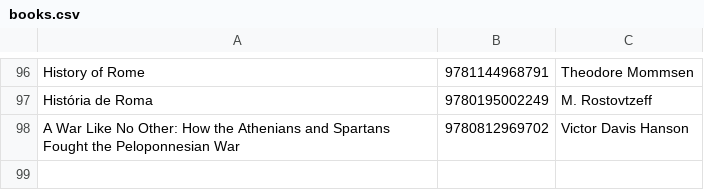
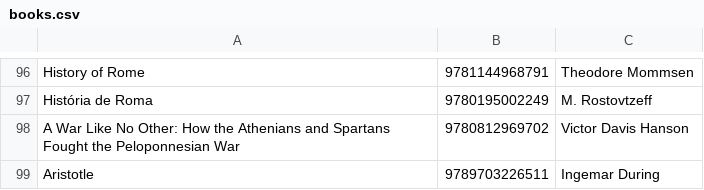
Before and after one commit to xunilrj/xunilrj.github.io, a CSV file: livrosdb/books.csv, drawn as a sheet; only a part is shown, gaps mark what is left out.

```diff
--- a/livrosdb/books.csv
+++ b/livrosdb/books.csv
@@ -98 +98,2 @@
 "A War Like No Other: How the Athenians and Spartans Fought the Peloponnesian War";"9780812969702";"Victor Davis Hanson"
+"Aristotle";"9789703226511";"Ingemar During"
```
Also changed, not shown: livrosdb/suggestion.links.csv, 3 other files.
